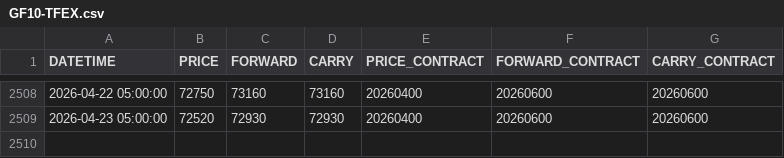
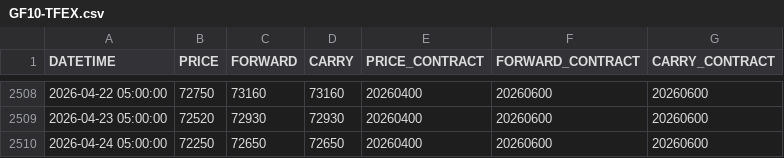
Before and after one commit to anannnchim/pysystemtrade, a CSV file: data/futures/multiple_prices_csv/GF10-TFEX.csv, drawn as a sheet; only a part is shown, gaps mark what is left out.

Commit message:
update and spread

```diff
--- a/data/futures/multiple_prices_csv/GF10-TFEX.csv
+++ b/data/futures/multiple_prices_csv/GF10-TFEX.csv
@@ -2509 +2509,2 @@ DATETIME,PRICE,FORWARD,CARRY,PRICE_CONTRACT,FORWARD_CONTRACT,CARRY_CONTRACT
 2026-04-23 05:00:00,72520,72930,72930,20260400,20260600,20260600
+2026-04-24 05:00:00,72250,72650,72650,20260400,20260600,20260600
```
Also changed, not shown: data/futures/adjusted_prices_csv/EURUSD.csv, data/futures/adjusted_prices_csv/GF10-TFEX.csv, 10 other files.
